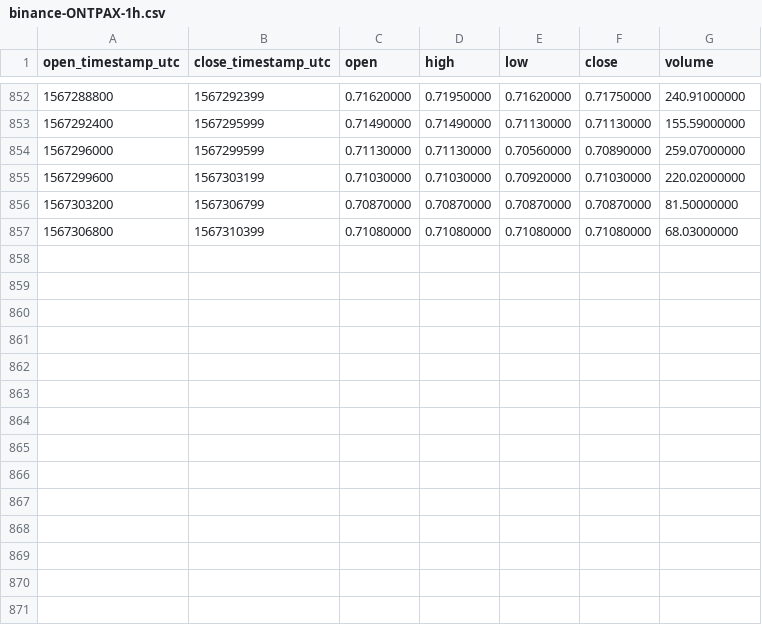
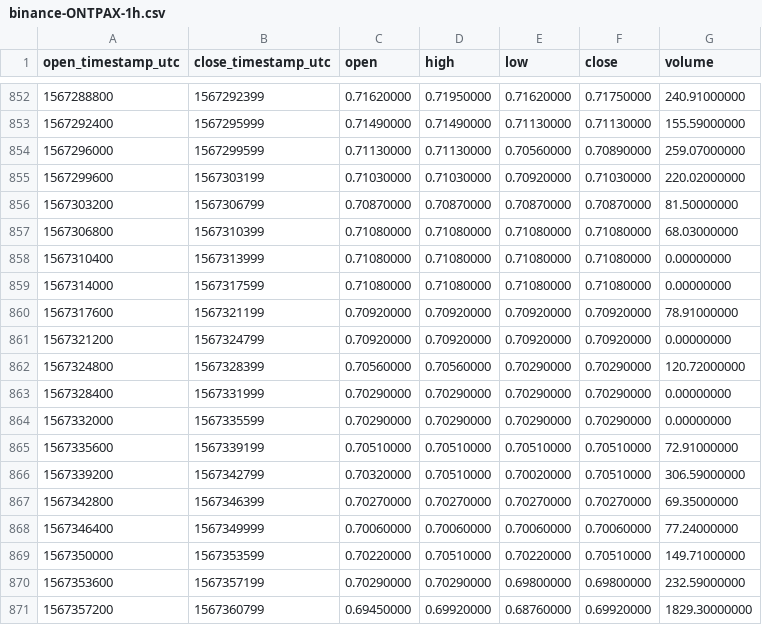
Before and after one commit to cryptobigbro/binance-ONTPAX, a CSV file: binance-ONTPAX-1h.csv, drawn as a sheet; only a part is shown, gaps mark what is left out; the diff names each change by its address in the sheet, - before the commit and + after, or states it on an @@ line.

Commit message:
Update OHLCV data.

```diff
--- a/binance-ONTPAX-1h.csv
+++ b/binance-ONTPAX-1h.csv
+row 858: 1567310400 | 1567313999 | 0.71080000 | 0.71080000 | 0.71080000 | 0.71080000 | 0.00000000
+row 859: 1567314000 | 1567317599 | 0.71080000 | 0.71080000 | 0.71080000 | 0.71080000 | 0.00000000
+row 860: 1567317600 | 1567321199 | 0.70920000 | 0.70920000 | 0.70920000 | 0.70920000 | 78.91000000
+row 861: 1567321200 | 1567324799 | 0.70920000 | 0.70920000 | 0.70920000 | 0.70920000 | 0.00000000
+row 862: 1567324800 | 1567328399 | 0.70560000 | 0.70560000 | 0.70290000 | 0.70290000 | 120.72000000
+row 863: 1567328400 | 1567331999 | 0.70290000 | 0.70290000 | 0.70290000 | 0.70290000 | 0.00000000
+row 864: 1567332000 | 1567335599 | 0.70290000 | 0.70290000 | 0.70290000 | 0.70290000 | 0.00000000
+row 865: 1567335600 | 1567339199 | 0.70510000 | 0.70510000 | 0.70510000 | 0.70510000 | 72.91000000
+row 866: 1567339200 | 1567342799 | 0.70320000 | 0.70510000 | 0.70020000 | 0.70510000 | 306.59000000
+row 867: 1567342800 | 1567346399 | 0.70270000 | 0.70270000 | 0.70270000 | 0.70270000 | 69.35000000
+row 868: 1567346400 | 1567349999 | 0.70060000 | 0.70060000 | 0.70060000 | 0.70060000 | 77.24000000
+row 869: 1567350000 | 1567353599 | 0.70220000 | 0.70510000 | 0.70220000 | 0.70510000 | 149.71000000
+row 870: 1567353600 | 1567357199 | 0.70290000 | 0.70290000 | 0.69800000 | 0.69800000 | 232.59000000
+row 871: 1567357200 | 1567360799 | 0.69450000 | 0.69920000 | 0.68760000 | 0.69920000 | 1829.30000000
```
Also changed, not shown: 1 other file.
